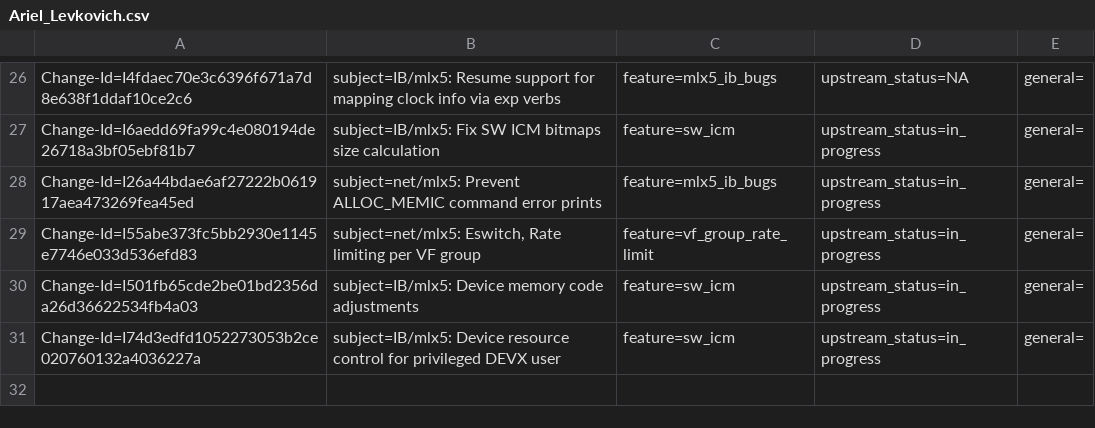
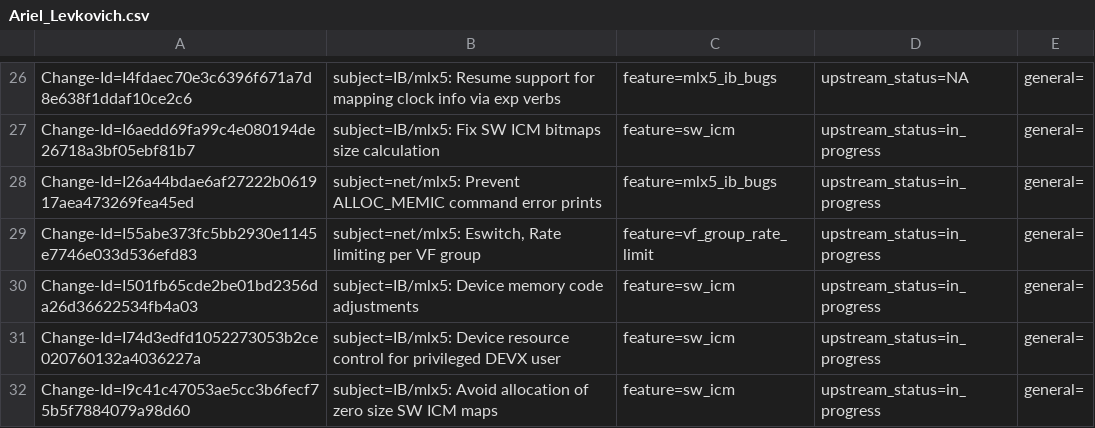
Before and after one commit to Shun-Hao/mlnx-ofa_kernel-4.6-1.0.1.1-rhel7.3, a CSV file: metadata/Ariel_Levkovich.csv, drawn as a sheet; only a part is shown, gaps mark what is left out; the diff names each change by its address in the sheet, - before the commit and + after, or states it on an @@ line.

Commit message:
IB/mlx5: Avoid allocation of zero size SW ICM maps
When the device doesn't support one SW ICM address ranges
avoid the attempt to allocate the memory allocation maps with
size 0 since going over such bitmaps later on is undefined and
can cause memory access violations

Issue: 1712022
Fixes: c3a0f37f7388 ("IB/mlx5: Device memory code adjustments")
Change-Id: I9c41c47053ae5cc3b6fecf75b5f7884079a98d60
Signed-off-by: Ariel Levkovich <lariel@mellanox.com>

```diff
--- a/metadata/Ariel_Levkovich.csv
+++ b/metadata/Ariel_Levkovich.csv
+row 32: Change-Id=I9c41c47053ae5cc3b6fecf75b5f7884079a98d60 | subject=IB/mlx5: Avoid allocation of zero size SW ICM maps | feature=sw_icm | upstream_status=in_progress | general=
```
Also changed, not shown: 1 other file.
